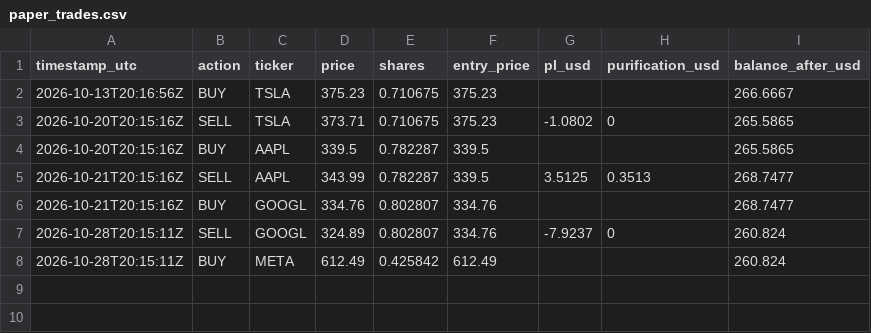
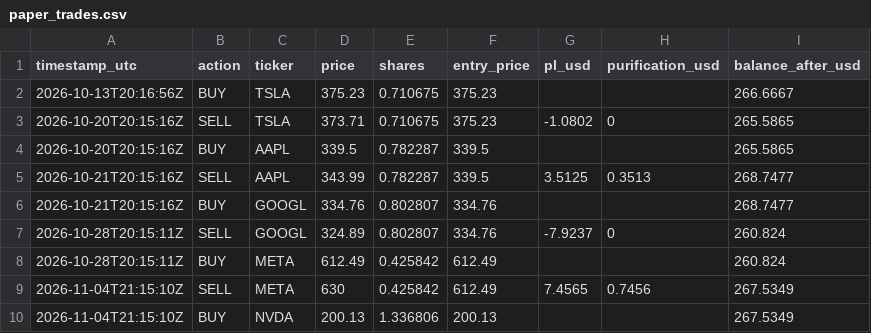
Before and after one commit to dawajund-1/rsi-tracker-live, a CSV file: data/paper_trades.csv, drawn as a sheet; the diff names each change by its address in the sheet, - before the commit and + after, or states it on an @@ line.

```diff
--- a/data/paper_trades.csv
+++ b/data/paper_trades.csv
+row 9: 2026-11-04T21:15:10Z | SELL | META | 630 | 0.425842 | 612.49 | 7.4565 | 0.7456 | 267.5349
+row 10: 2026-11-04T21:15:10Z | BUY | NVDA | 200.13 | 1.336806 | 200.13 |  |  | 267.5349
```
Also changed, not shown: data/portfolio_history.csv, data/signals_log.csv, 2 other files.
